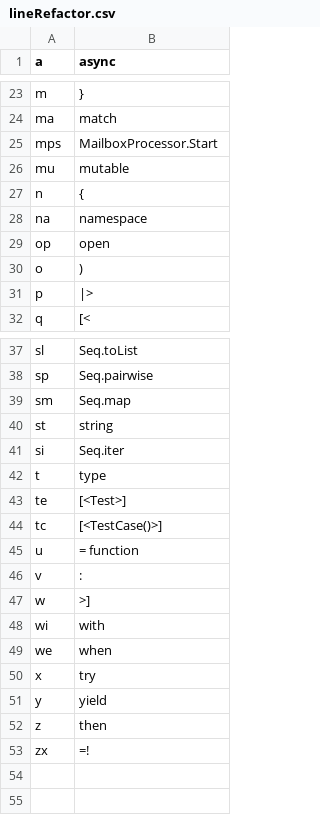
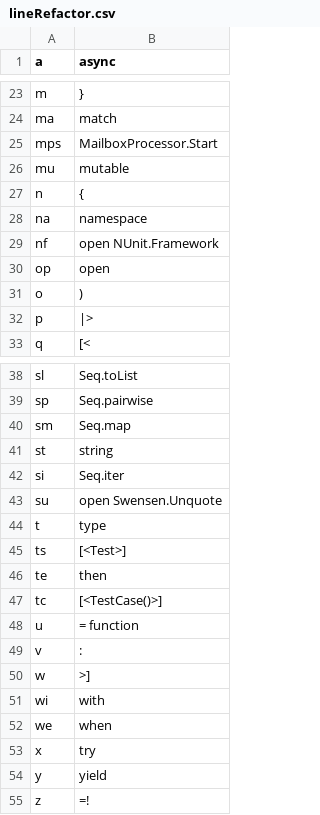
Before and after one commit to jagasafari/DevRT, a CSV file: DevRT/lineRefactor.csv, drawn as a sheet; only a part is shown, gaps mark what is left out.

```diff
--- a/DevRT/lineRefactor.csv
+++ b/DevRT/lineRefactor.csv
@@ -28,2 +28,3 @@ n,{
 na,namespace
+nf,open NUnit.Framework
 op,open
@@ -41,4 +42,6 @@ st,string
 si,Seq.iter
+su,open Swensen.Unquote
 t,type
-te,[<Test>]
+ts,[<Test>]
+te,then
 tc,[<TestCase()>]
@@ -51,3 +54,2 @@ x,try
 y,yield
-z,then
-zx,=!
+z,=!
```
Also changed, not shown: 9 other files.
